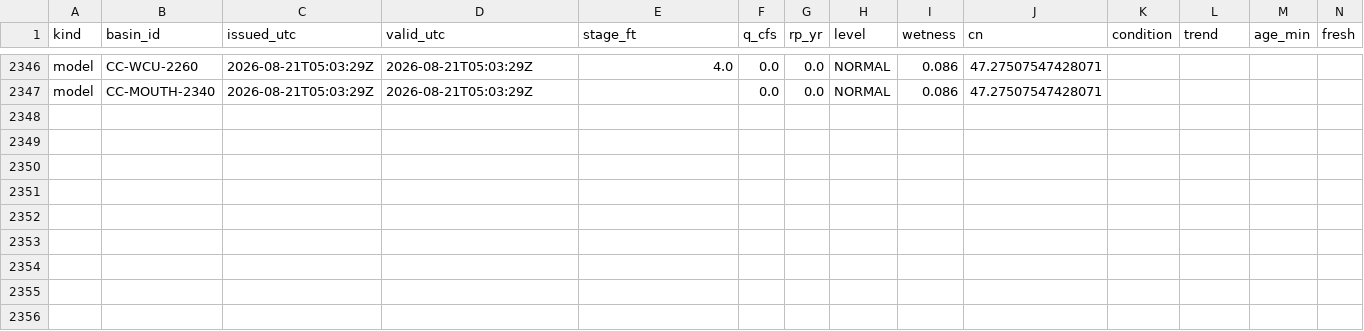
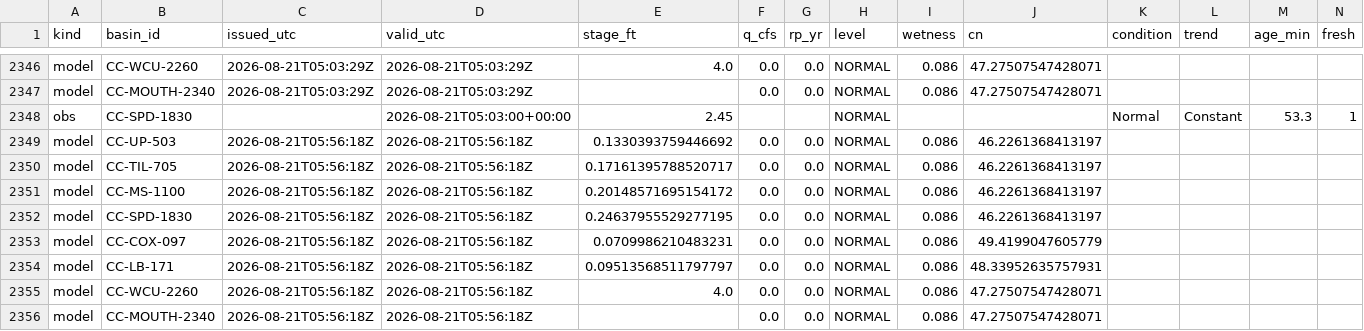
Before and after one commit to mickeybhenson-commits/Cullowhee-Weather, a CSV file: ledger/decisions.csv, drawn as a sheet; only a part is shown, gaps mark what is left out; rows hold the shown columns only; the diff names each change by its address in the sheet, - before the commit and + after, or states it on an @@ line.

Commit message:
ledger: decision rows 2026-08-21T05:56Z

```diff
--- a/ledger/decisions.csv
+++ b/ledger/decisions.csv
+row 2348: obs | CC-SPD-1830 |  | 2026-08-21T05:03:00+00:00 | 2.45 |  |  | NORMAL |  |  | Normal | Constant | 53.3 | 1
+row 2349: model | CC-UP-503 | 2026-08-21T05:56:18Z | 2026-08-21T05:56:18Z | 0.1330393759446692 | 0.0 | 0.0 | NORMAL | 0.086 | 46.2261368413197
+row 2350: model | CC-TIL-705 | 2026-08-21T05:56:18Z | 2026-08-21T05:56:18Z | 0.17161395788520717 | 0.0 | 0.0 | NORMAL | 0.086 | 46.2261368413197
+row 2351: model | CC-MS-1100 | 2026-08-21T05:56:18Z | 2026-08-21T05:56:18Z | 0.20148571695154172 | 0.0 | 0.0 | NORMAL | 0.086 | 46.2261368413197
+row 2352: model | CC-SPD-1830 | 2026-08-21T05:56:18Z | 2026-08-21T05:56:18Z | 0.24637955529277195 | 0.0 | 0.0 | NORMAL | 0.086 | 46.2261368413197
+row 2353: model | CC-COX-097 | 2026-08-21T05:56:18Z | 2026-08-21T05:56:18Z | 0.0709986210483231 | 0.0 | 0.0 | NORMAL | 0.086 | 49.4199047605779
+row 2354: model | CC-LB-171 | 2026-08-21T05:56:18Z | 2026-08-21T05:56:18Z | 0.09513568511797797 | 0.0 | 0.0 | NORMAL | 0.086 | 48.33952635757931
+row 2355: model | CC-WCU-2260 | 2026-08-21T05:56:18Z | 2026-08-21T05:56:18Z | 4.0 | 0.0 | 0.0 | NORMAL | 0.086 | 47.27507547428071
+row 2356: model | CC-MOUTH-2340 | 2026-08-21T05:56:18Z | 2026-08-21T05:56:18Z |  | 0.0 | 0.0 | NORMAL | 0.086 | 47.27507547428071
```
